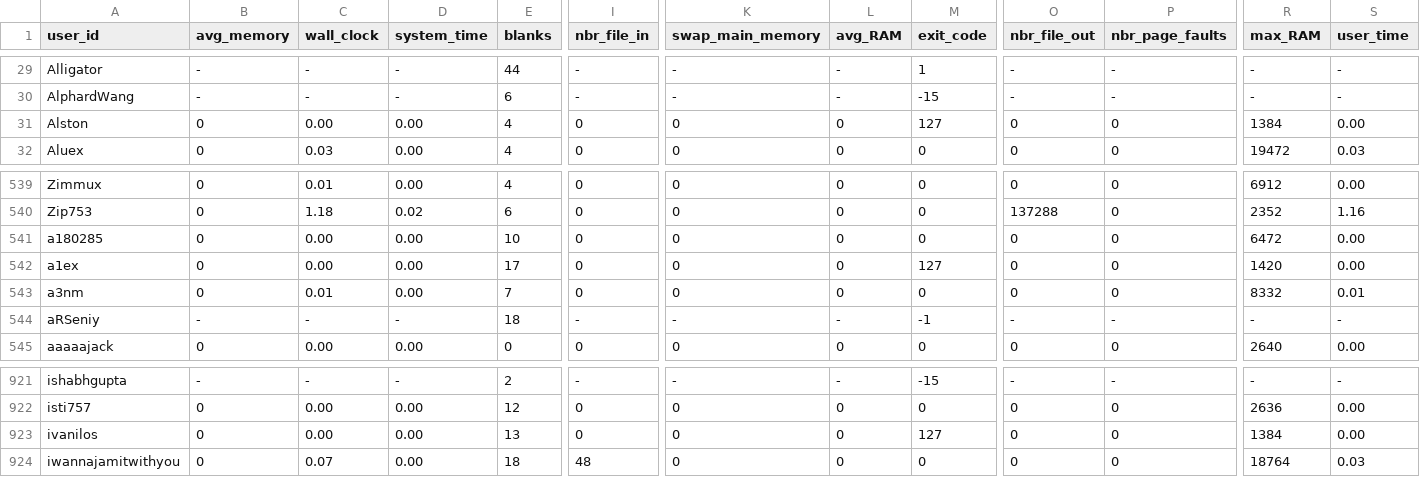
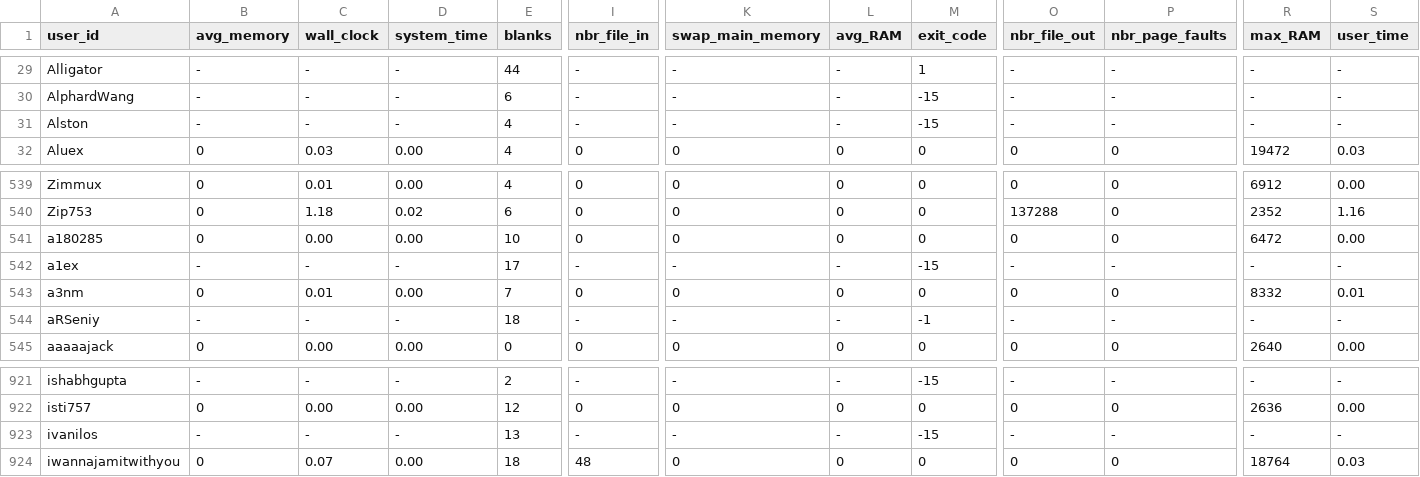
Before and after one commit to emmawestman/GCJ-backup, a CSV file: 5669245564223488_0.csv, drawn as a sheet; only a part is shown, gaps mark what is left out; the diff covers the shown part only; the diff names each change by its address in the sheet, - before the commit and + after, or states it on an @@ line.

```diff
--- a/5669245564223488_0.csv
+++ b/5669245564223488_0.csv
-B31 (avg_memory): 0
+B31 (avg_memory): -
-C31 (wall_clock): 0.00
+C31 (wall_clock): -
-D31 (system_time): 0.00
+D31 (system_time): -
-I31 (nbr_file_in): 0
+I31 (nbr_file_in): -
-K31 (swap_main_memory): 0
+K31 (swap_main_memory): -
-L31 (avg_RAM): 0
+L31 (avg_RAM): -
-M31 (exit_code): 127
+M31 (exit_code): -15
-O31 (nbr_file_out): 0
+O31 (nbr_file_out): -
-P31 (nbr_page_faults): 0
+P31 (nbr_page_faults): -
-R31 (max_RAM): 1384
+R31 (max_RAM): -
-S31 (user_time): 0.00
+S31 (user_time): -
-B542 (avg_memory): 0
+B542 (avg_memory): -
-C542 (wall_clock): 0.00
+C542 (wall_clock): -
-D542 (system_time): 0.00
+D542 (system_time): -
-I542 (nbr_file_in): 0
+I542 (nbr_file_in): -
-K542 (swap_main_memory): 0
+K542 (swap_main_memory): -
-L542 (avg_RAM): 0
+L542 (avg_RAM): -
-M542 (exit_code): 127
+M542 (exit_code): -15
-O542 (nbr_file_out): 0
+O542 (nbr_file_out): -
-P542 (nbr_page_faults): 0
+P542 (nbr_page_faults): -
-R542 (max_RAM): 1420
+R542 (max_RAM): -
-S542 (user_time): 0.00
+S542 (user_time): -
-B923 (avg_memory): 0
+B923 (avg_memory): -
-C923 (wall_clock): 0.00
+C923 (wall_clock): -
-D923 (system_time): 0.00
+D923 (system_time): -
-I923 (nbr_file_in): 0
+I923 (nbr_file_in): -
-K923 (swap_main_memory): 0
+K923 (swap_main_memory): -
-L923 (avg_RAM): 0
+L923 (avg_RAM): -
-M923 (exit_code): 127
+M923 (exit_code): -15
-O923 (nbr_file_out): 0
+O923 (nbr_file_out): -
-P923 (nbr_page_faults): 0
+P923 (nbr_page_faults): -
-R923 (max_RAM): 1384
+R923 (max_RAM): -
-S923 (user_time): 0.00
+S923 (user_time): -
```
Also changed, not shown: 87 edited cells elsewhere in this file, 5690574640250880_1.csv, 5706278382862336_0.csv, 15 other files.
